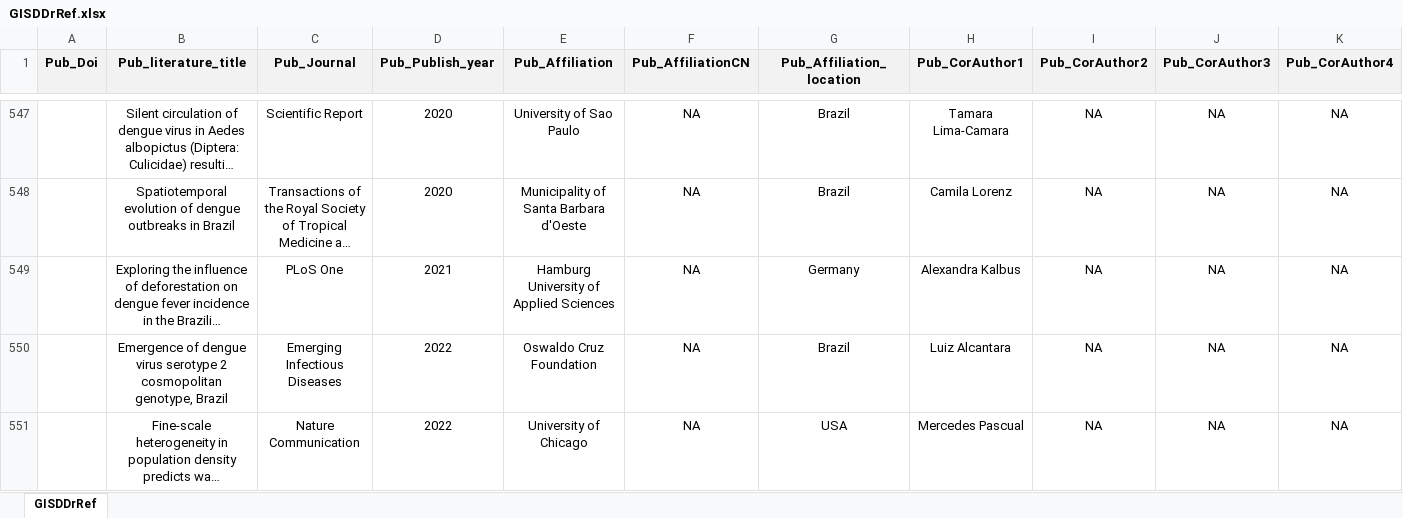
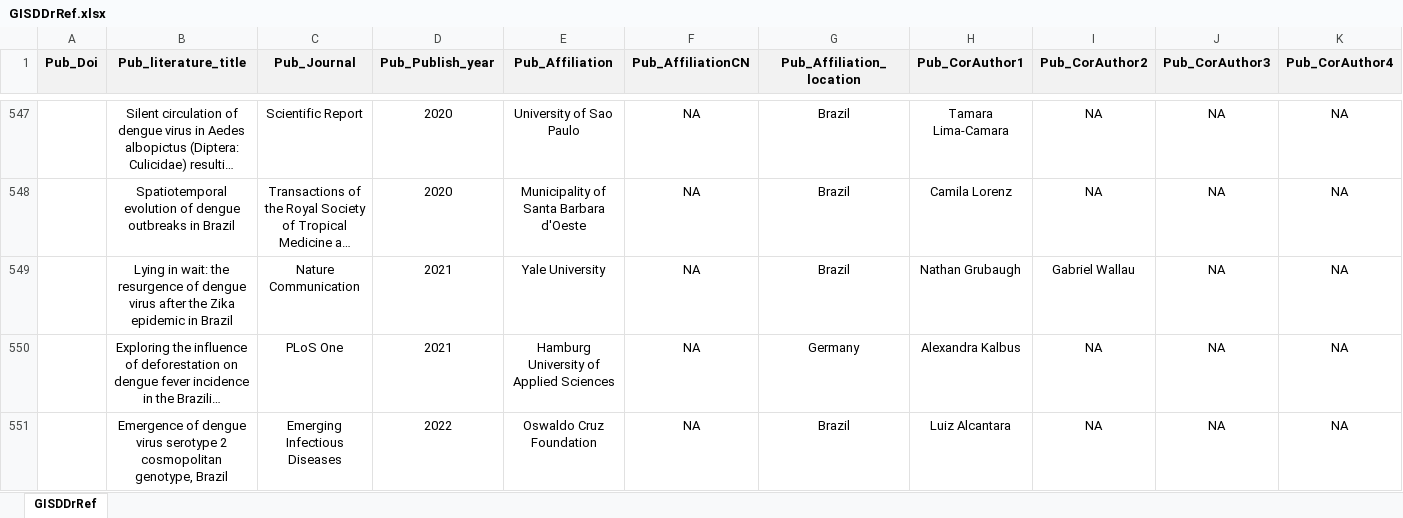
Before and after one commit to GuoXiang9399/GISDDrRef, an Excel workbook: Data/GISDDrRef.xlsx, sheet GISDDrRef, drawn as a sheet; only a part is shown, gaps mark what is left out; the shorter side is filled out with more unchanged rows; long unchanged cells end in …; values as stored, in another font and other column widths than the file's, no borders; rows hold the shown columns only; the diff names each change by its address in the sheet, - before the commit and + after, or states it on an @@ line.

Commit message:
Update GISDDrRef.xlsx

```diff
--- a/Data/GISDDrRef.xlsx (sheet GISDDrRef)
+++ b/Data/GISDDrRef.xlsx (sheet GISDDrRef)
+row 549:  | Lying in wait: the resurgence of dengue virus after the Zika epidemic in Brazil | Nature Communication | 2021 | Yale University | NA | Brazil | Nathan Grubaugh | Gabriel Wallau | NA | NA
```
